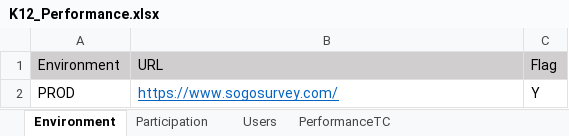
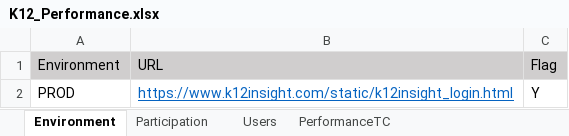
Before and after one commit to numankureshi/AuroraV2, an Excel workbook: Engage/K12-Performance/src/main/resources/excelfiles/K12_Performance.xlsx, sheet Environment, drawn as a sheet; values as stored, in another font and other column widths than the file's, no borders; the diff names each change by its address in the sheet, - before the commit and + after, or states it on an @@ line.

```diff
--- a/Engage/K12-Performance/src/main/resources/excelfiles/K12_Performance.xlsx (sheet Environment)
+++ b/Engage/K12-Performance/src/main/resources/excelfiles/K12_Performance.xlsx (sheet Environment)
-B2 (URL): https://www.sogosurvey.com/
+B2 (URL): https://www.k12insight.com/static/k12insight_login.html
```
Also changed, not shown: sheet PerformanceTC, sheet Users, Engage/Engage-Sanity/src/main/resources/excelfiles/Engage_Sanity.xlsx, Engage/Engage-Smoke/src/main/resources/excelfiles/Engage_Smoke.xlsx, 33 other files.
